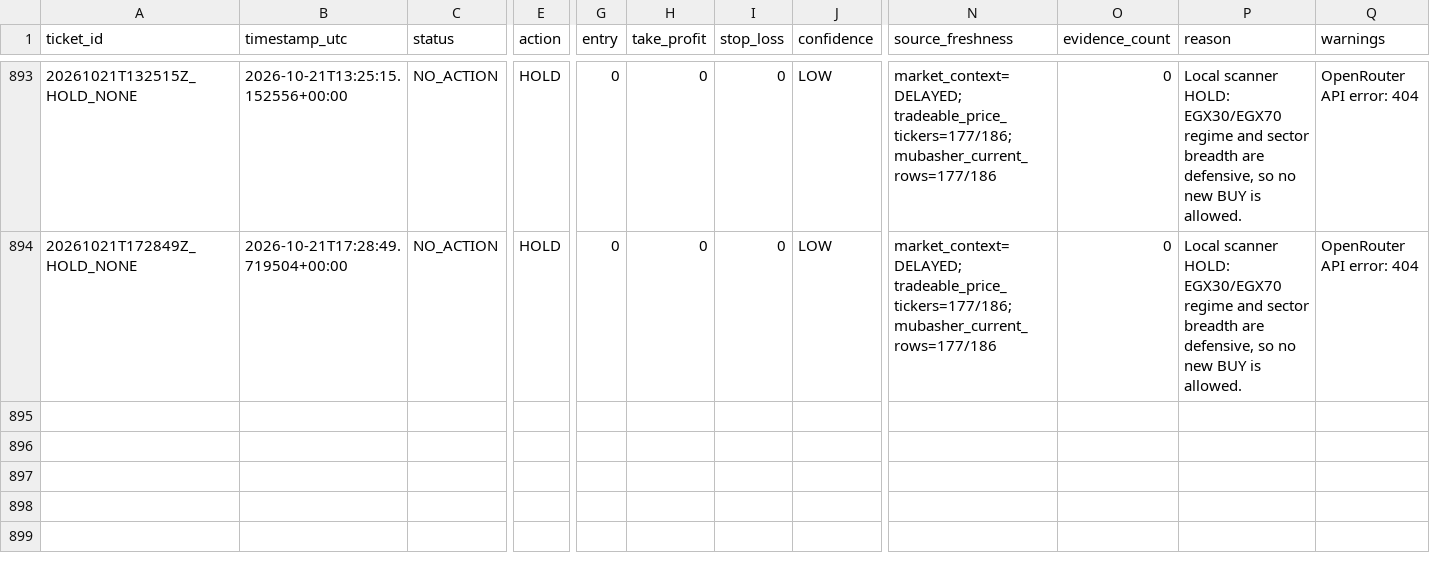
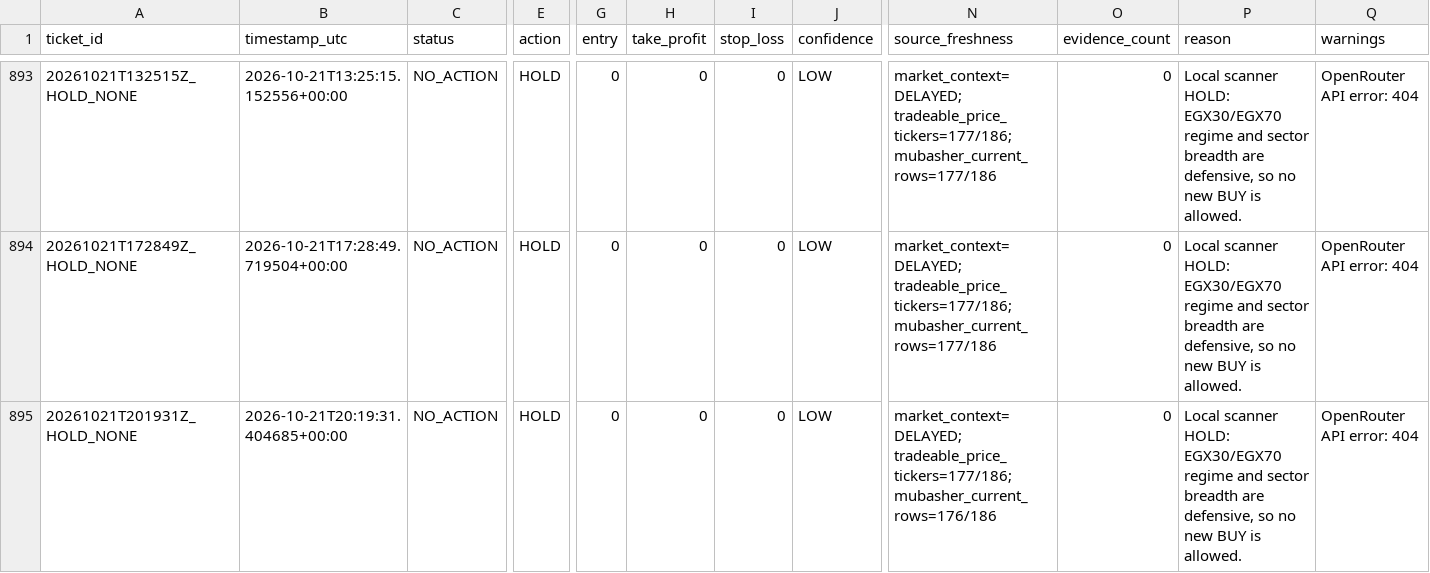
Before and after one commit to Philopater-Ayman/egx-telegram-scanner, a CSV file: action_tickets.csv, drawn as a sheet; only a part is shown, gaps mark what is left out; rows hold the shown columns only; the diff names each change by its address in the sheet, - before the commit and + after, or states it on an @@ line.

```diff
--- a/action_tickets.csv
+++ b/action_tickets.csv
+row 895: 20261021T201931Z_HOLD_NONE | 2026-10-21T20:19:31.404685+00:00 | NO_ACTION | HOLD | 0 | 0 | 0 | LOW | market_context=DELAYED; tradeable_price_tickers=177/186; mubasher_current_rows=176/186 | 0 | Local scanner HOLD: EGX30/EGX70 regime and sector breadth are defensive, so no new BUY is allowed. | OpenRouter API error: 404
```
Also changed, not shown: data_quality.csv, market_prices.csv, 7 other files.
